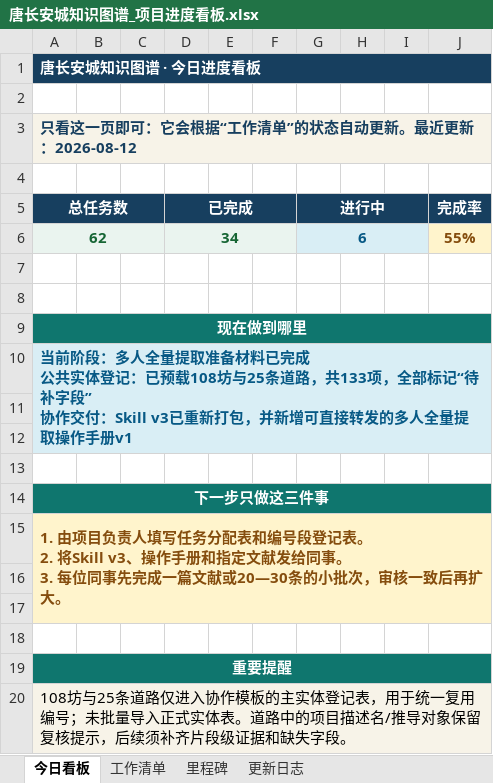
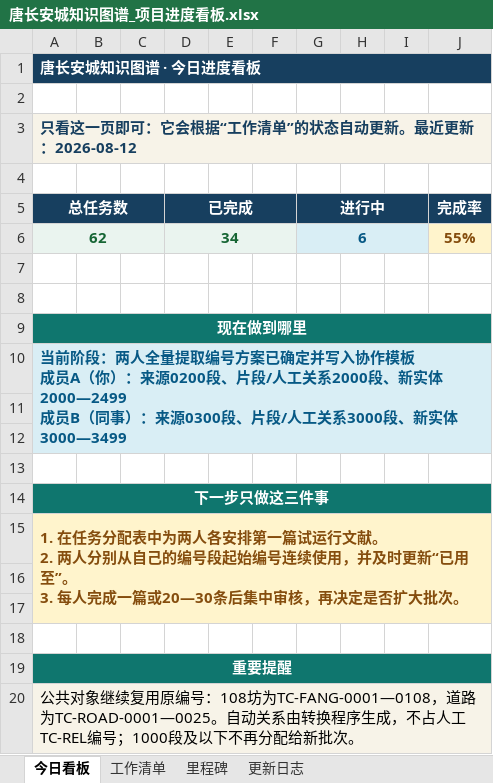
Before and after one commit to RIiiiiii-t/tang-changan-knowledge-graph, an Excel workbook: 00-项目总览/唐长安城知识图谱_项目进度看板.xlsx, sheet 今日看板, drawn as a sheet; values as stored, in another font and other column widths than the file's, no borders; charts and pictures not drawn; ↵ is a line break in a cell; the diff names each change by its address in the sheet, - before the commit and + after, or states it on an @@ line.

```diff
--- a/00-项目总览/唐长安城知识图谱_项目进度看板.xlsx (sheet 今日看板)
+++ b/00-项目总览/唐长安城知识图谱_项目进度看板.xlsx (sheet 今日看板)
-A10 (总任务数): …前阶段：多人全量提取准备材料已完成 ↵ 公共实体登记：已预载108坊与25条道路，共133项，全部标记“待补字段” ↵ 协作交付：Skill v3已重新打包，并新增可直接转发的多人全量提取操作手册v1
+A10 (总任务数): …前阶段：两人全量提取编号方案已确定并写入协作模板 ↵ 成员A（你）：来源0200段、片段/人工关系2000段、新实体2000—2499 ↵ 成员B（同事）：来源0300段、片段/人工关系3000段、新实体3000—3499
-A15 (总任务数): 1. 由项目负责人填写任务分配表和编号段登记表。 ↵ 2. 将Skill v3、操作手册和指定文献发给同事。 ↵ 3. 每位同事先完成一篇文献或20—30条的小批次，审核一致后再扩大。
+A15 (总任务数): 1. 在任务分配表中为两人各安排第一篇试运行文献。 ↵ 2. 两人分别从自己的编号段起始编号连续使用，并及时更新“已用至”。 ↵ 3. 每人完成一篇或20—30条后集中审核，再决定是否扩大批次。
-A20 (总任务数): 108坊与25条道路仅进入协作模板的主实体登记表，用于统一复用编号；未批量导入正式实体表。道路中的项目描述名/推导对象保留复核提示，后续须补齐片段级证据和缺失字段。
+A20 (总任务数): 公共对象继续复用原编号：108坊为TC-FANG-0001—0108，道路为TC-ROAD-0001—0025。自动关系由转换程序生成，不占人工TC-REL编号；1000段及以下不再分配给新批次。
```
Also changed, not shown: sheet 更新日志, charts or pictures, 06-Skill/knowledge-graph-extraction/assets/多人全量提取协作登记模板.xlsx, 2 other files.
